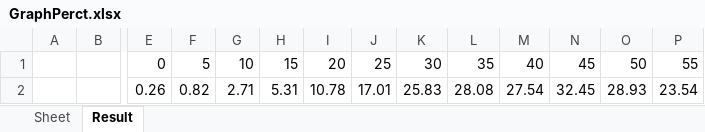
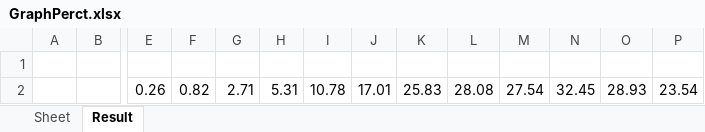
Before and after one commit to rne-sshs/aws, an Excel workbook: GraphPerct.xlsx, sheet Result, drawn as a sheet; only a part is shown, gaps mark what is left out; values as stored, in another font and other column widths than the file's, no borders; charts and pictures not drawn; rows hold the shown columns only; the diff names each change by its address in the sheet, - before the commit and + after, or states it on an @@ line.

Commit message:
excel

```diff
--- a/GraphPerct.xlsx (sheet Result)
+++ b/GraphPerct.xlsx (sheet Result)
-row 1:  |  | 0 | 5 | 10 | 15 | 20 | 25 | 30 | 35 | 40 | 45 | 50 | 55
+row 1: (empty)
```
Also changed, not shown: charts or pictures.
